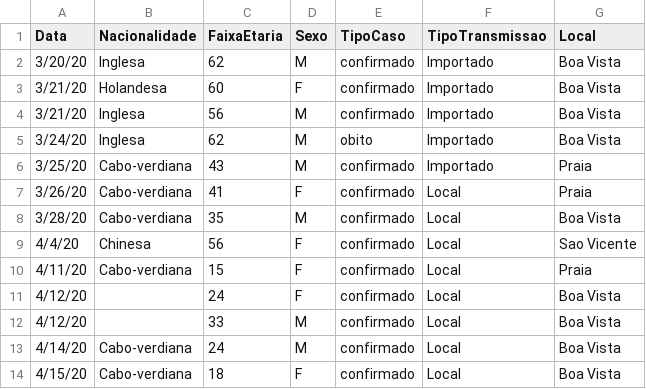
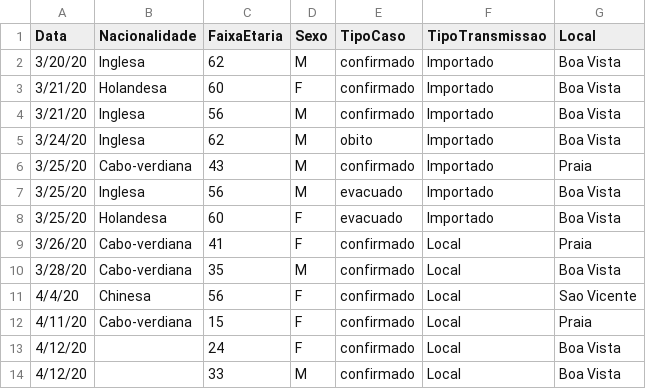
Before and after one commit to marovski/covid19cvdata, a CSV file: data-raw/cvcovid19_raw.csv, drawn as a sheet; only a part is shown; the shorter side is filled out with more unchanged rows.

```diff
--- a/data-raw/cvcovid19_raw.csv
+++ b/data-raw/cvcovid19_raw.csv
@@ -6,2 +6,4 @@ Data,Nacionalidade,FaixaEtaria,Sexo,TipoCaso,TipoTransmissao,Local
 3/25/20,Cabo-verdiana,43,M,confirmado,Importado,Praia
+3/25/20,Inglesa,56,M,evacuado,Importado,Boa Vista
+3/25/20,Holandesa,60,F,evacuado,Importado,Boa Vista
 3/26/20,Cabo-verdiana,41,F,confirmado,Local,Praia
```
Also changed, not shown: data-raw/covid19cv.csv, 3 other files.
